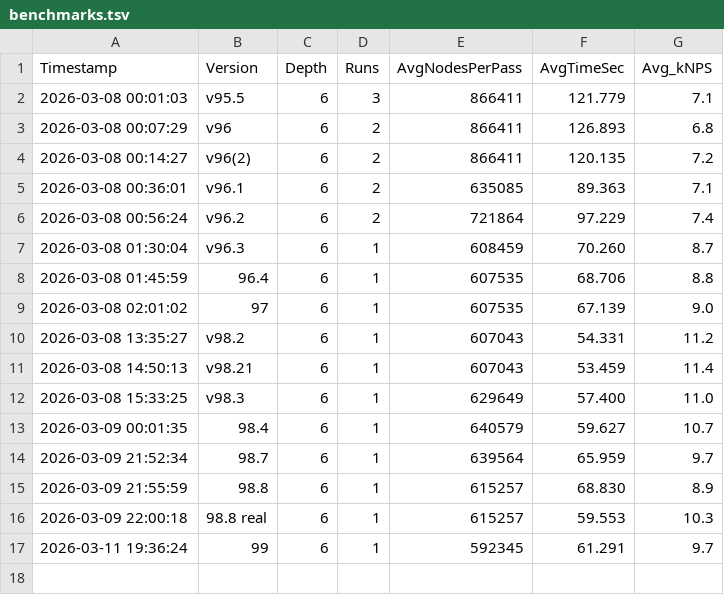
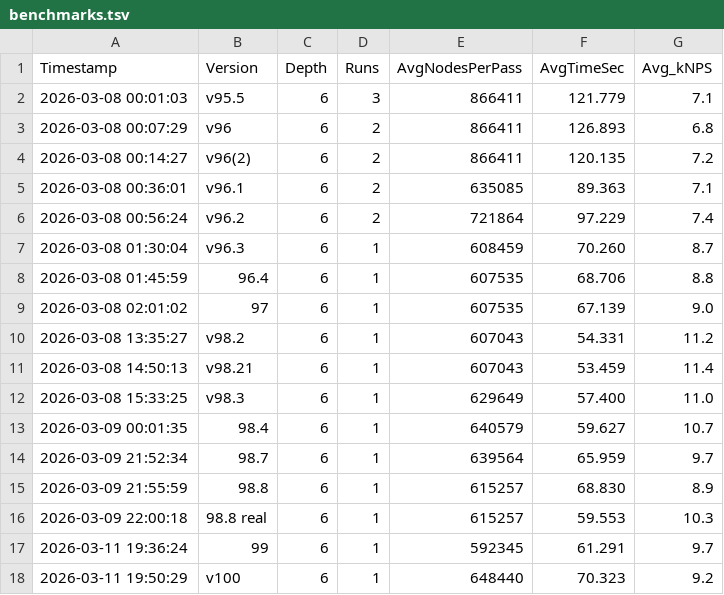
Before and after one commit to RohanDeBoss/Jungle-Chess-Python, a TSV file: benchmarks.tsv, drawn as a sheet; the diff names each change by its address in the sheet, - before the commit and + after, or states it on an @@ line.

```diff
--- a/benchmarks.tsv
+++ b/benchmarks.tsv
+row 18: 2026-03-11 19:50:29 | v100 | 6 | 1 | 648440 | 70.323 | 9.2
```
Also changed, not shown: 2 other files.
